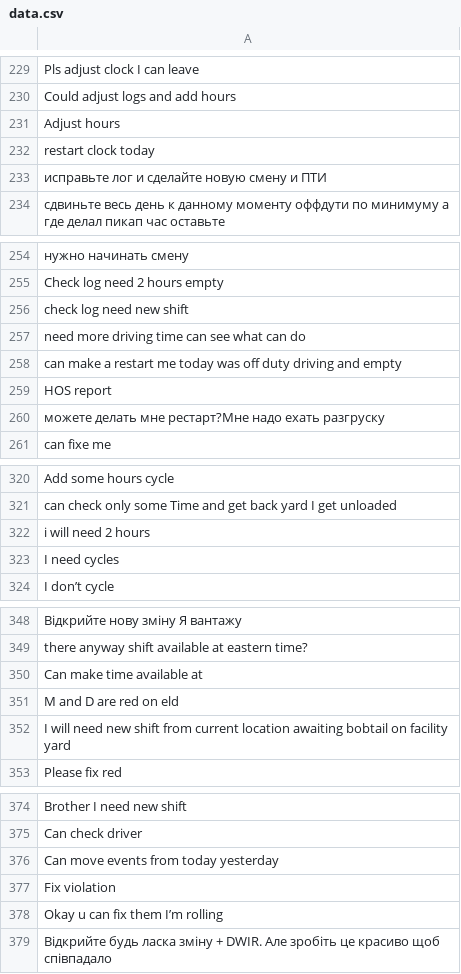
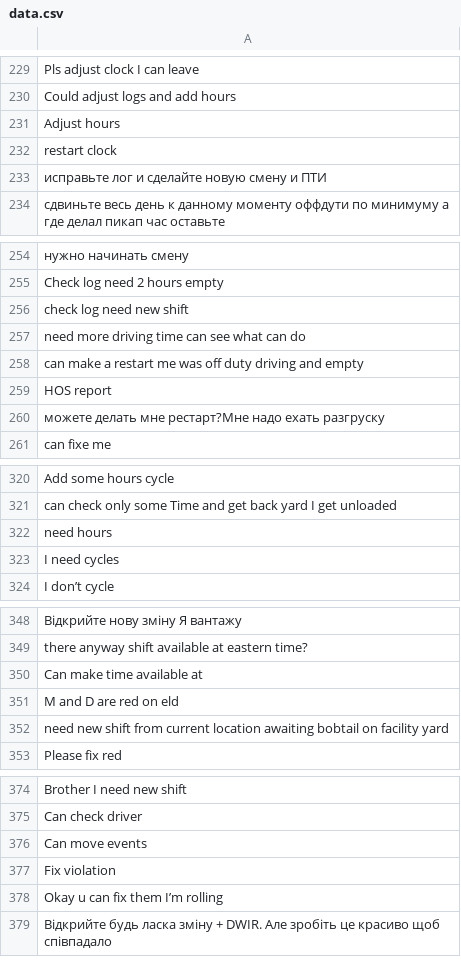
Before and after one commit to NewJong/queue_tg_bot, a CSV file: data.csv, drawn as a sheet; only a part is shown, gaps mark what is left out.

```diff
--- a/data.csv
+++ b/data.csv
@@ -231,3 +231,3 @@ Could adjust logs and add hours
 Adjust hours
-restart clock today
+restart clock
 исправьте лог и сделайте новую смену и ПТИ
@@ -257,3 +257,3 @@ check log need new shift
 need more driving time can see what can do
-can make a restart me today was off duty driving and empty
+can make a restart me was off duty driving and empty
 HOS report
@@ -321,3 +321,3 @@ Add some hours cycle
 can check only some Time and get back yard I get unloaded
-i will need 2 hours
+need hours
 I need cycles
@@ -351,3 +351,3 @@ Can make time available at
 M and D are red on eld
-I will need new shift from current location awaiting bobtail on facility yard
+need new shift from current location awaiting bobtail on facility yard
 Please fix red
@@ -375,3 +375,3 @@ Brother I need new shift
 Can check driver
-Can move events from today yesterday
+Can move events
 Fix violation
```
Also changed, not shown: 1 other file.
